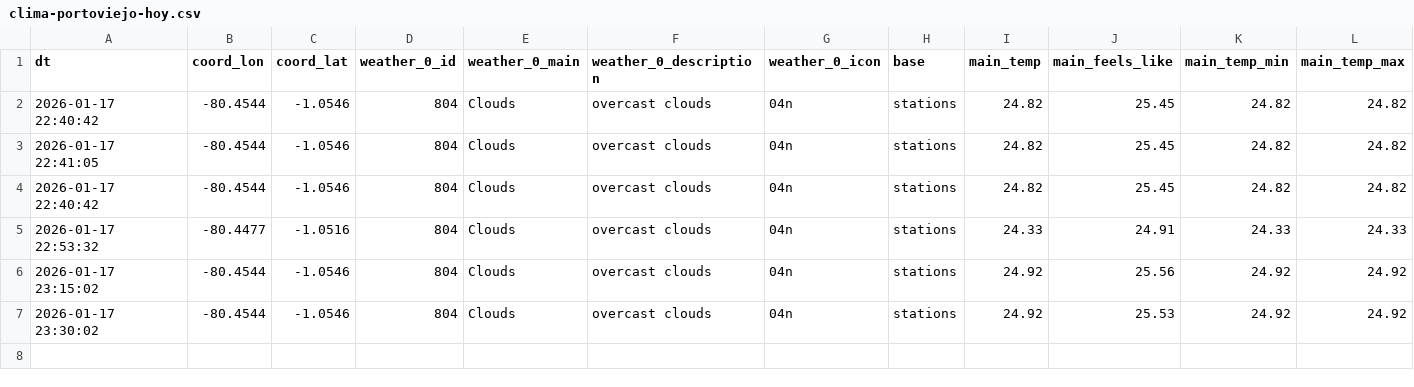
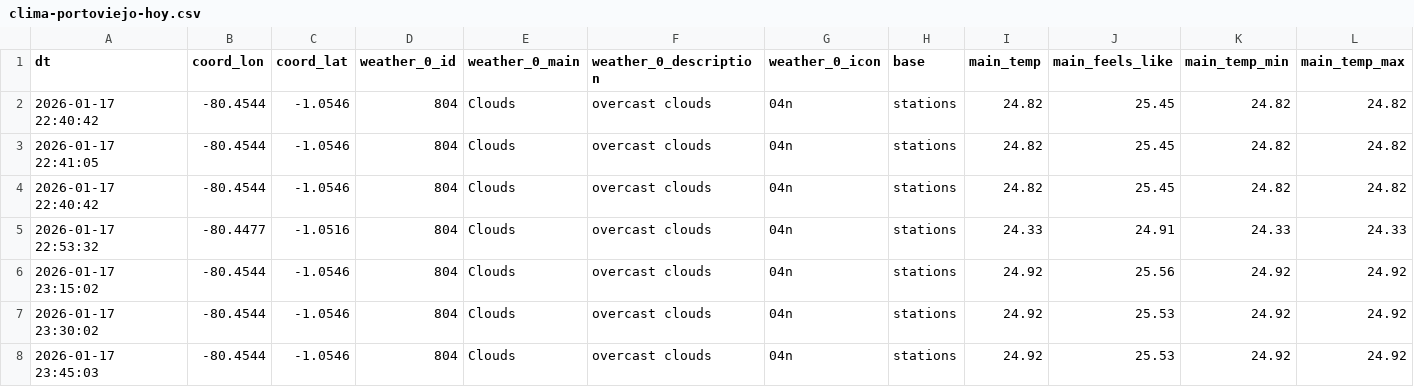
Before and after one commit to dannstrak/PortoviejoWeather, a CSV file: clima-portoviejo-hoy.csv, drawn as a sheet; only a part is shown; rows hold the shown columns only; the diff names each change by its address in the sheet, - before the commit and + after, or states it on an @@ line.

Commit message:
Entrega Final: Proyecto PortoviejoWeather

```diff
--- a/clima-portoviejo-hoy.csv
+++ b/clima-portoviejo-hoy.csv
+row 8: 2026-01-17 23:45:03 | -80.4544 | -1.0546 | 804 | Clouds | overcast clouds | 04n | stations | 24.92 | 25.53 | 24.92 | 24.92
```
Also changed, not shown: 1 other file.
